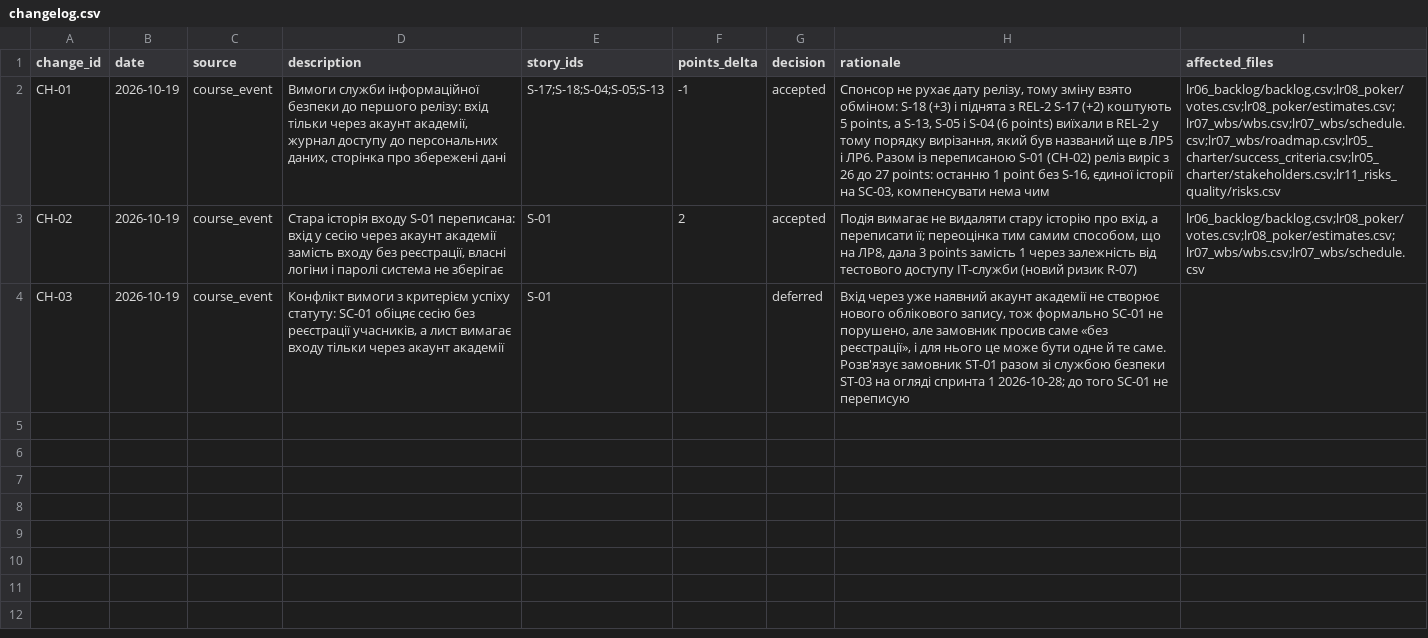
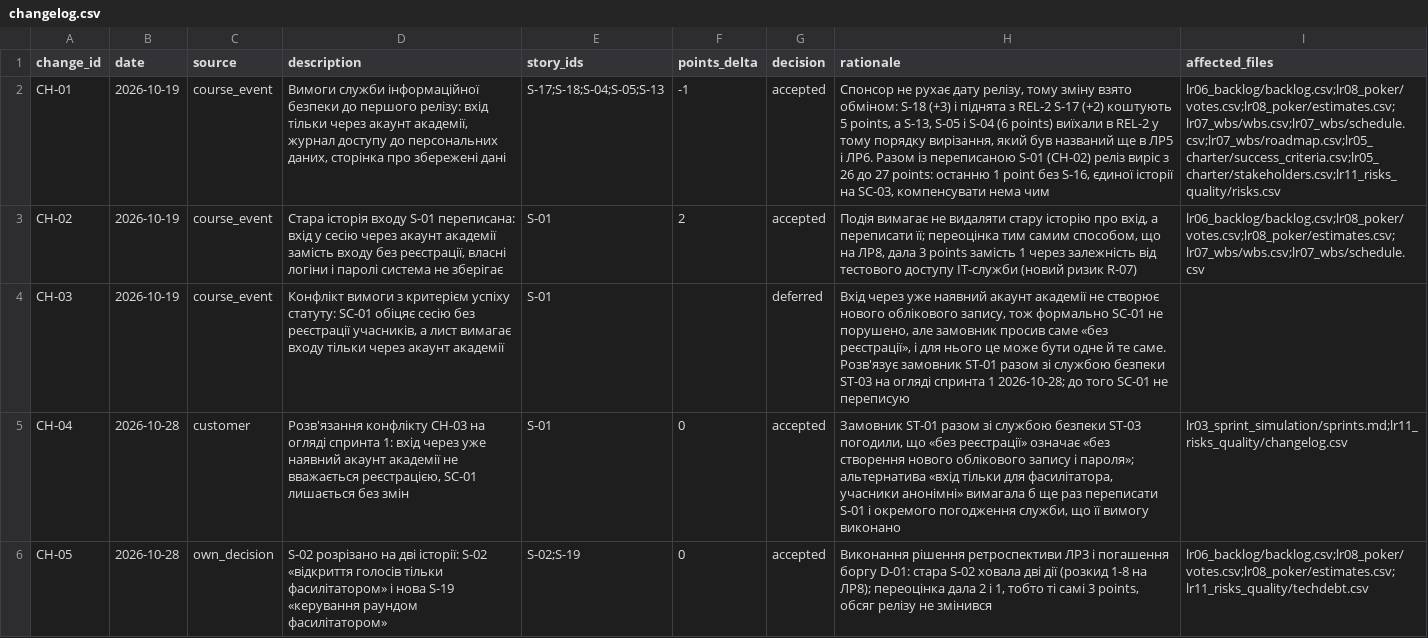
Before and after one commit to DavydShmyhelskyi/pm-2026-kn42-shmyhelskyi, a CSV file: lr11_risks_quality/changelog.csv, drawn as a sheet.

Commit message:
Спринт 1 закрито (узято 9, закрито 3), S-02 розрізано на S-02 і S-19, план спринту 2, ЛР4 розділи 7-8

```diff
--- a/lr11_risks_quality/changelog.csv
+++ b/lr11_risks_quality/changelog.csv
@@ -4 +4,3 @@ CH-02,2026-10-19,course_event,"Стара історія входу S-01 пер
 CH-03,2026-10-19,course_event,"Конфлікт вимоги з критерієм успіху статуту: SC-01 обіцяє сесію без реєстрації учасників, а лист вимагає входу тільки через акаунт академії",S-01,,deferred,"Вхід через уже наявний акаунт академії не створює нового облікового запису, тож формально SC-01 не порушено, але замовник просив саме «без реєстрації», і для нього це може бути одне й те саме. Розв'язує замовник ST-01 разом зі службою безпеки ST-03 на огляді спринта 1 2026-10-28; до того SC-01 не переписую",
+CH-04,2026-10-28,customer,"Розв'язання конфлікту CH-03 на огляді спринта 1: вхід через уже наявний акаунт академії не вважається реєстрацією, SC-01 лишається без змін",S-01,0,accepted,"Замовник ST-01 разом зі службою безпеки ST-03 погодили, що «без реєстрації» означає «без створення нового облікового запису і пароля»; альтернатива «вхід тільки для фасилітатора, учасники анонімні» вимагала б ще раз переписати S-01 і окремого погодження служби, що її вимогу виконано",lr03_sprint_simulation/sprints.md;lr11_risks_quality/changelog.csv
+CH-05,2026-10-28,own_decision,S-02 розрізано на дві історії: S-02 «відкриття голосів тільки фасилітатором» і нова S-19 «керування раундом фасилітатором»,S-02;S-19,0,accepted,"Виконання рішення ретроспективи ЛР3 і погашення боргу D-01: стара S-02 ховала дві дії (розкид 1-8 на ЛР8); переоцінка дала 2 і 1, тобто ті самі 3 points, обсяг релізу не змінився",lr06_backlog/backlog.csv;lr08_poker/votes.csv;lr08_poker/estimates.csv;lr11_risks_quality/techdebt.csv
```
Also changed, not shown: lr06_backlog/backlog.csv, lr08_poker/estimates.csv, 7 other files.
